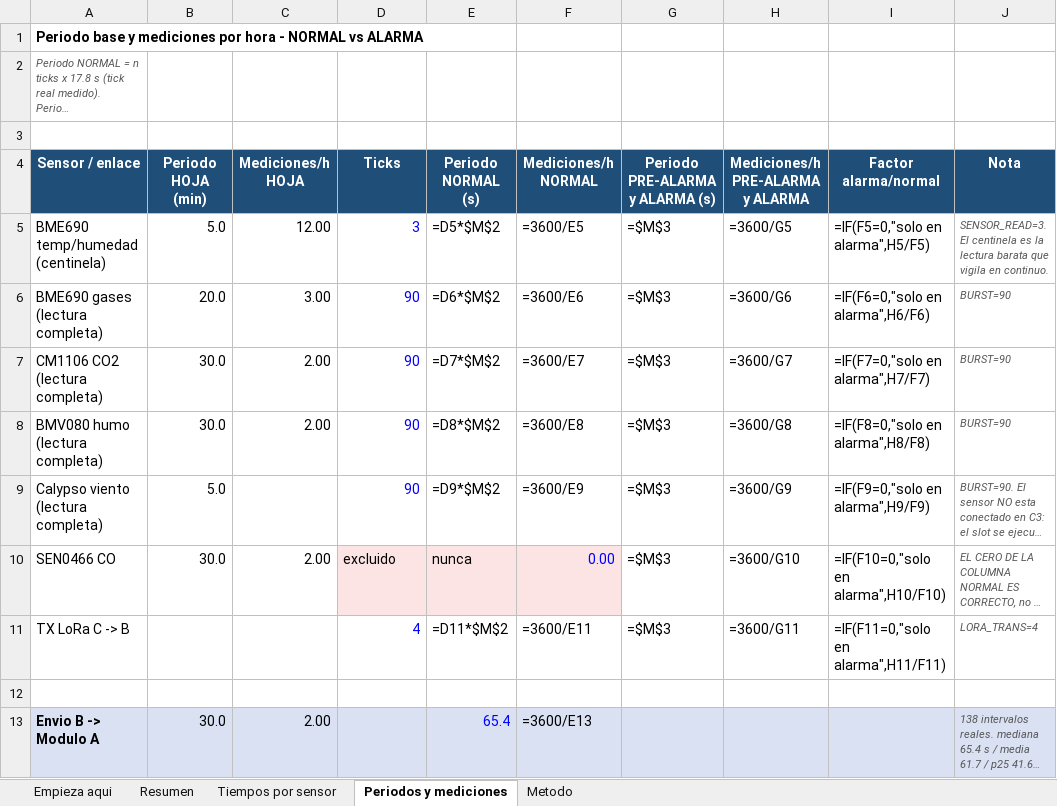
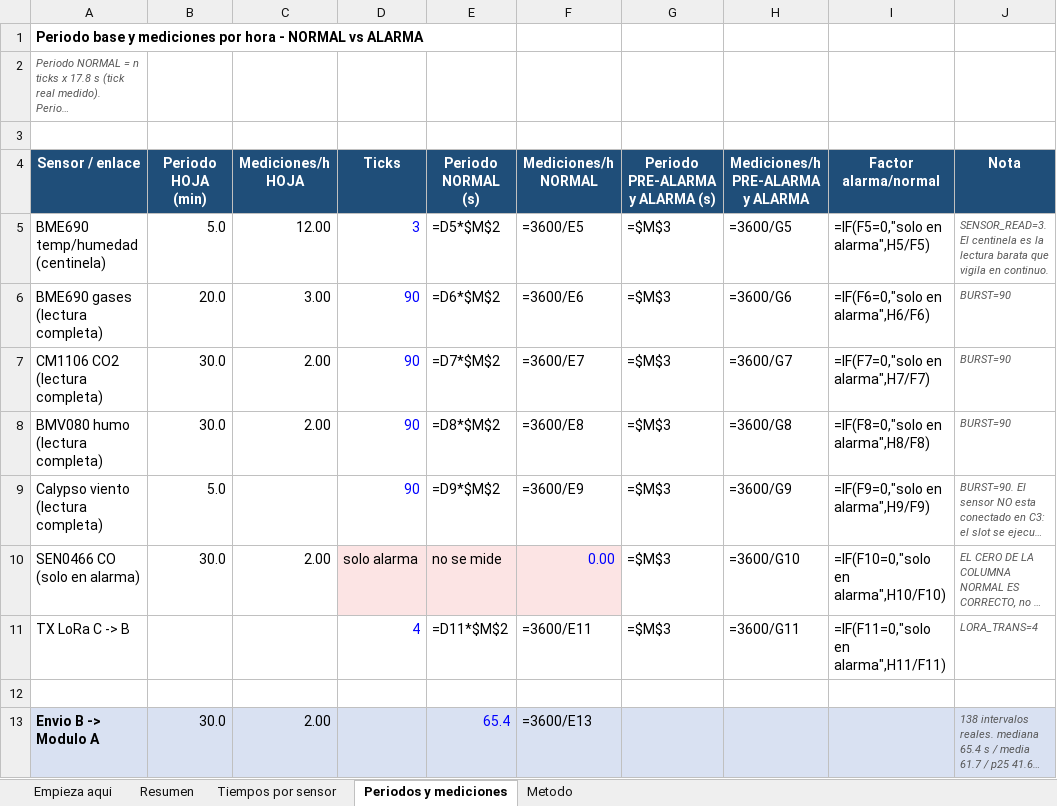
Before and after one commit to Gus-sip/Circular_ForrestV2, an Excel workbook: notes/tiempos_medidos_ModuloC_v2.xlsx, sheet Periodos y mediciones, drawn as a sheet; only a part is shown; long unchanged cells end in …; values as stored, in another font and other column widths than the file's, no borders; formulas without a stored value are shown as written; the diff names each change by its address in the sheet, - before the commit and + after, or states it on an @@ line.

```diff
--- a/notes/tiempos_medidos_ModuloC_v2.xlsx (sheet Periodos y mediciones)
+++ b/notes/tiempos_medidos_ModuloC_v2.xlsx (sheet Periodos y mediciones)
-A10 (Sensor / enlace): SEN0466 CO
+A10 (Sensor / enlace): SEN0466 CO (solo en alarma)
-D10 (Ticks): excluido
+D10 (Ticks): solo alarma
-E10 (Periodo NORMAL (s)): nunca
+E10 (Periodo NORMAL (s)): no se mide
```
